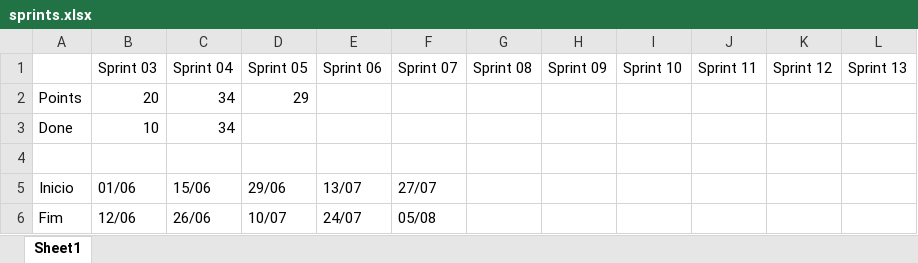
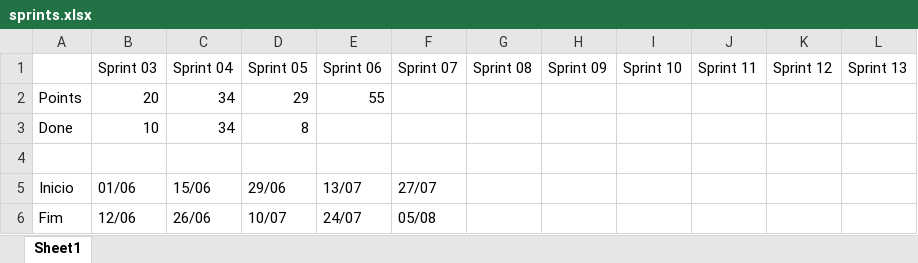
Before and after one commit to devcookhome/back-end, an Excel workbook: docs/sprints.xlsx, sheet Sheet1, drawn as a sheet; values as stored, in another font and other column widths than the file's, no borders; the diff names each change by its address in the sheet, - before the commit and + after, or states it on an @@ line.

Commit message:
sprint info

```diff
--- a/docs/sprints.xlsx (sheet Sheet1)
+++ b/docs/sprints.xlsx (sheet Sheet1)
-E2: (empty)
+E2: 55
-D3: (empty)
+D3: 8
```
